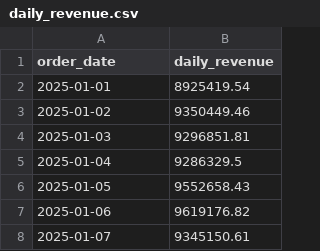
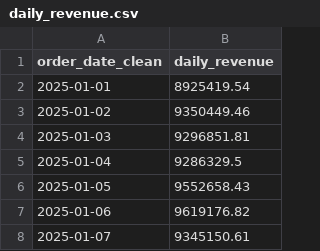
Before and after one commit to Djams0/data_cleansing_b3_projet1, a CSV file: reports/daily_revenue.csv, drawn as a sheet; only a part is shown.

```diff
--- a/reports/daily_revenue.csv
+++ b/reports/daily_revenue.csv
@@ -1,2 +1,2 @@
-order_date,daily_revenue
+order_date_clean,daily_revenue
 2025-01-01,8925419.54
```
Also changed, not shown: reports/kpi_qualite.csv, reports/sales_kpi.csv, 6 other files.
